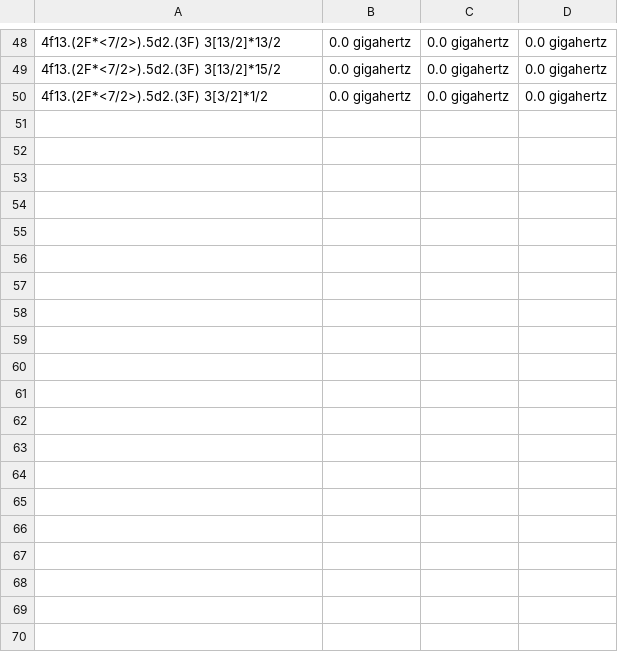
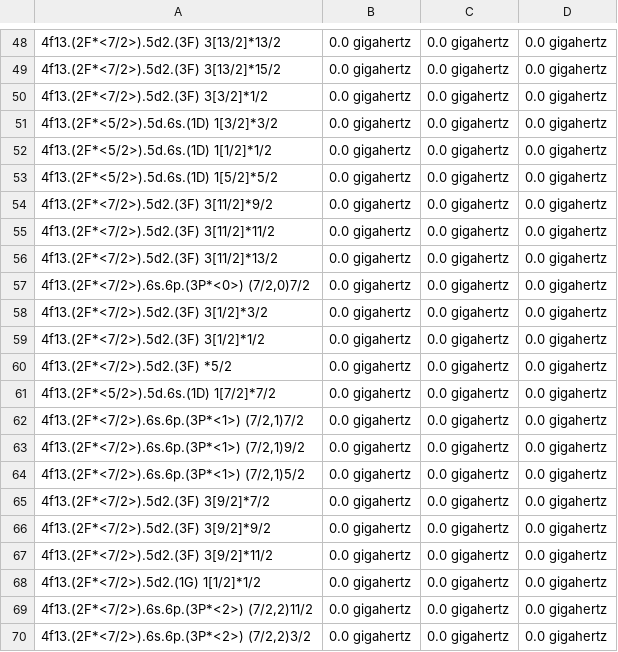
Before and after one commit to thomasdellaert/Atom-Toolkit, a CSV file: lib/resources/171Yb_Hyperfine.csv, drawn as a sheet; only a part is shown, gaps mark what is left out; the diff covers the shown part only.

```diff
--- a/lib/resources/171Yb_Hyperfine.csv
+++ b/lib/resources/171Yb_Hyperfine.csv
@@ -50 +50,21 @@
 4f13.(2F*<7/2>).5d2.(3F) 3[3/2]*1/2,0.0 gigahertz,0.0 gigahertz,0.0 gigahertz
+4f13.(2F*<5/2>).5d.6s.(1D) 1[3/2]*3/2,0.0 gigahertz,0.0 gigahertz,0.0 gigahertz
+4f13.(2F*<5/2>).5d.6s.(1D) 1[1/2]*1/2,0.0 gigahertz,0.0 gigahertz,0.0 gigahertz
+4f13.(2F*<5/2>).5d.6s.(1D) 1[5/2]*5/2,0.0 gigahertz,0.0 gigahertz,0.0 gigahertz
+4f13.(2F*<7/2>).5d2.(3F) 3[11/2]*9/2,0.0 gigahertz,0.0 gigahertz,0.0 gigahertz
+4f13.(2F*<7/2>).5d2.(3F) 3[11/2]*11/2,0.0 gigahertz,0.0 gigahertz,0.0 gigahertz
+4f13.(2F*<7/2>).5d2.(3F) 3[11/2]*13/2,0.0 gigahertz,0.0 gigahertz,0.0 gigahertz
+"4f13.(2F*<7/2>).6s.6p.(3P*<0>) (7/2,0)7/2",0.0 gigahertz,0.0 gigahertz,0.0 gigahertz
+4f13.(2F*<7/2>).5d2.(3F) 3[1/2]*3/2,0.0 gigahertz,0.0 gigahertz,0.0 gigahertz
+4f13.(2F*<7/2>).5d2.(3F) 3[1/2]*1/2,0.0 gigahertz,0.0 gigahertz,0.0 gigahertz
+4f13.(2F*<7/2>).5d2.(3F) *5/2,0.0 gigahertz,0.0 gigahertz,0.0 gigahertz
+4f13.(2F*<5/2>).5d.6s.(1D) 1[7/2]*7/2,0.0 gigahertz,0.0 gigahertz,0.0 gigahertz
+"4f13.(2F*<7/2>).6s.6p.(3P*<1>) (7/2,1)7/2",0.0 gigahertz,0.0 gigahertz,0.0 gigahertz
+"4f13.(2F*<7/2>).6s.6p.(3P*<1>) (7/2,1)9/2",0.0 gigahertz,0.0 gigahertz,0.0 gigahertz
+"4f13.(2F*<7/2>).6s.6p.(3P*<1>) (7/2,1)5/2",0.0 gigahertz,0.0 gigahertz,0.0 gigahertz
+4f13.(2F*<7/2>).5d2.(3F) 3[9/2]*7/2,0.0 gigahertz,0.0 gigahertz,0.0 gigahertz
+4f13.(2F*<7/2>).5d2.(3F) 3[9/2]*9/2,0.0 gigahertz,0.0 gigahertz,0.0 gigahertz
+4f13.(2F*<7/2>).5d2.(3F) 3[9/2]*11/2,0.0 gigahertz,0.0 gigahertz,0.0 gigahertz
+4f13.(2F*<7/2>).5d2.(1G) 1[1/2]*1/2,0.0 gigahertz,0.0 gigahertz,0.0 gigahertz
+"4f13.(2F*<7/2>).6s.6p.(3P*<2>) (7/2,2)11/2",0.0 gigahertz,0.0 gigahertz,0.0 gigahertz
+"4f13.(2F*<7/2>).6s.6p.(3P*<2>) (7/2,2)3/2",0.0 gigahertz,0.0 gigahertz,0.0 gigahertz
```
Also changed, not shown: 27 added rows elsewhere in this file, 1 other file.
